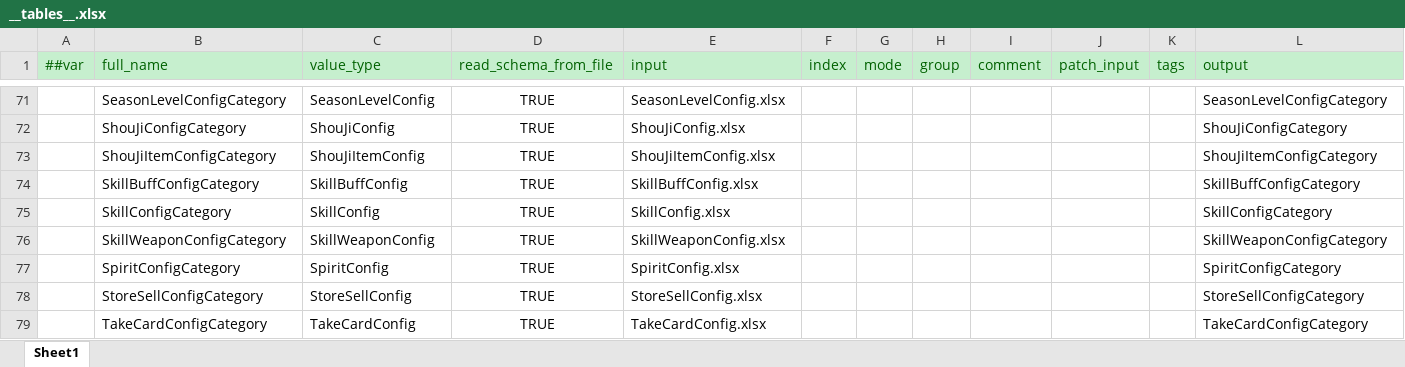
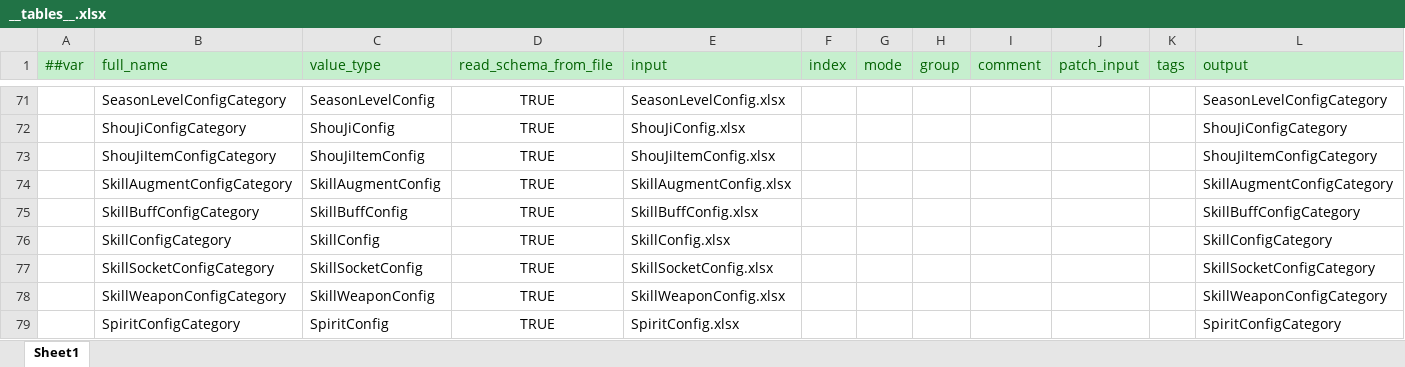
Before and after one commit to csyinghuochong/mengjing, an Excel workbook: Unity/Assets/Config/Excel/__tables__.xlsx, sheet Sheet1, drawn as a sheet; only a part is shown, gaps mark what is left out; the shorter side is filled out with more unchanged rows; values as stored, in another font and other column widths than the file's, no borders; rows hold the shown columns only; the diff names each change by its address in the sheet, - before the commit and + after, or states it on an @@ line.

```diff
--- a/Unity/Assets/Config/Excel/__tables__.xlsx (sheet Sheet1)
+++ b/Unity/Assets/Config/Excel/__tables__.xlsx (sheet Sheet1)
+row 74:  | SkillAugmentConfigCategory | SkillAugmentConfig | TRUE | SkillAugmentConfig.xlsx |  |  |  |  |  |  | SkillAugmentConfigCategory
+row 77:  | SkillSocketConfigCategory | SkillSocketConfig | TRUE | SkillSocketConfig.xlsx |  |  |  |  |  |  | SkillSocketConfigCategory
```
Also changed, not shown: 53 other files.
